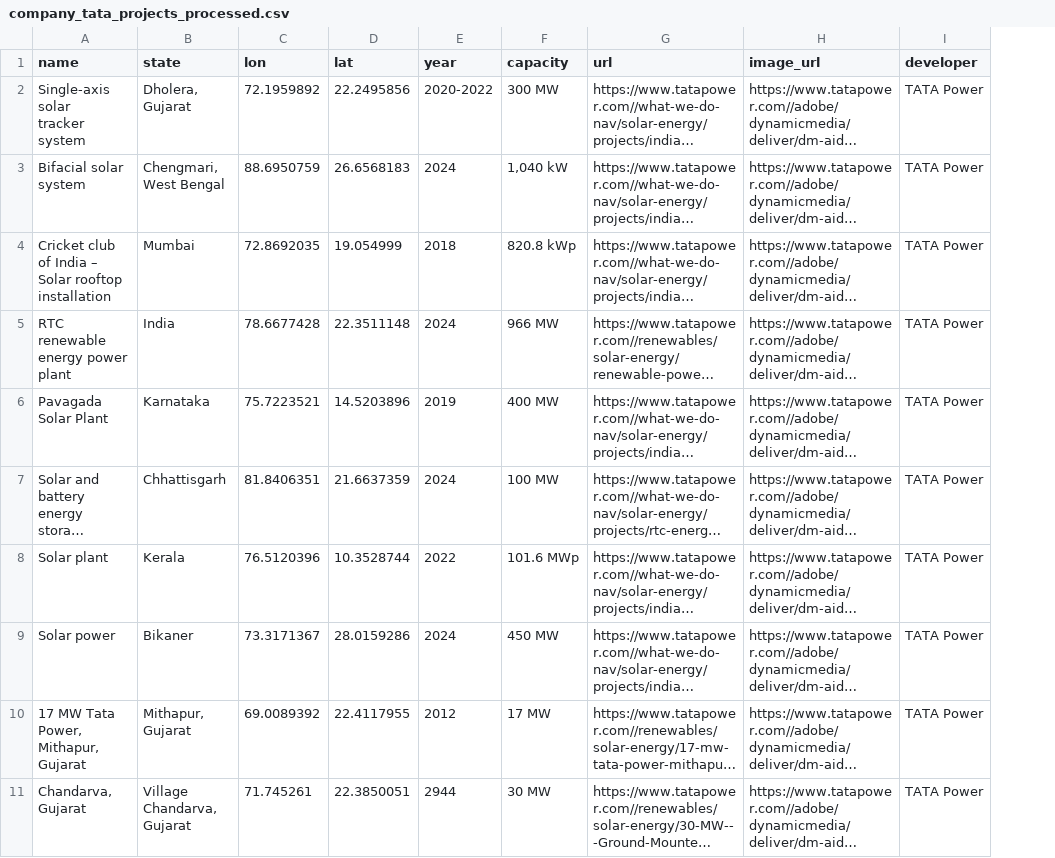
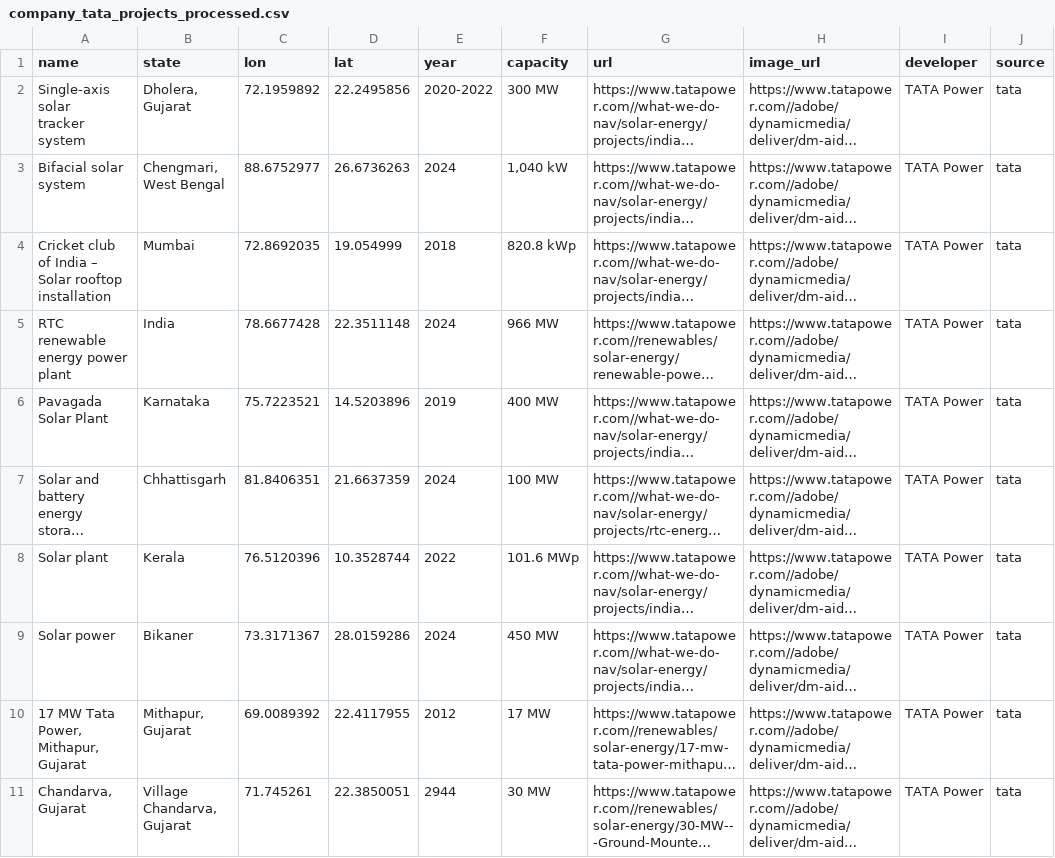
Before and after one commit to DerKevinRiehl/mit_ai_hackathon_2025, a CSV file: data/company_tata_projects_processed.csv, drawn as a sheet; only a part is shown; long unchanged cells end in …; the diff names each change by its address in the sheet, - before the commit and + after, or states it on an @@ line.

```diff
--- a/data/company_tata_projects_processed.csv
+++ b/data/company_tata_projects_processed.csv
+column J (source), rows 2-11: all tata
-C3 (lon): 88.6950759
+C3 (lon): 88.6752977
-D3 (lat): 26.6568183
+D3 (lat): 26.6736263
```
Also changed, not shown: data/company_azure_power_projects_processed.csv, data/company_renew_projects_processed.csv, 4 other files.
